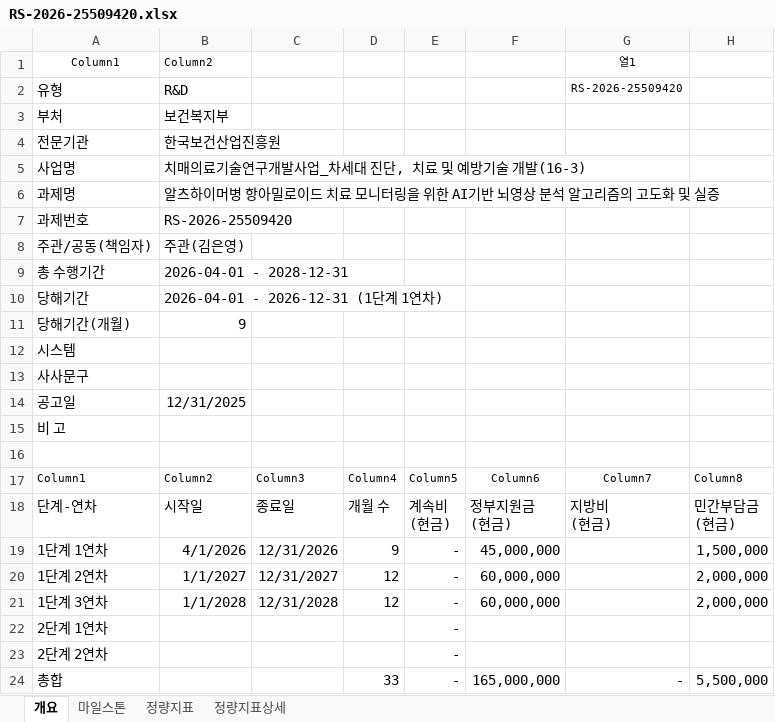
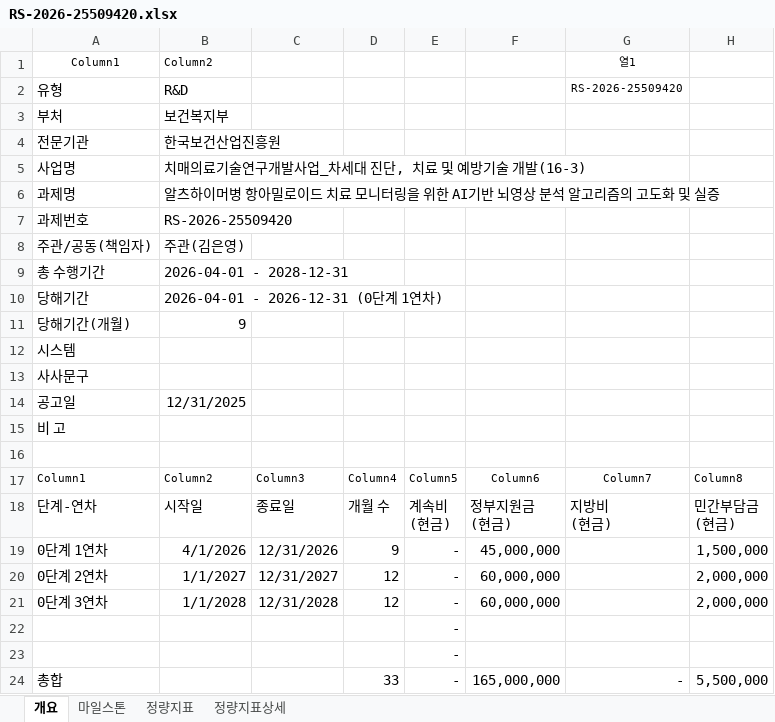
Before and after one commit to neurophet-inyeong/RND-Dashboard, an Excel workbook: projects/RS-2026-25509420.xlsx, sheet 개요, drawn as a sheet; only a part is shown; values as stored, in another font and other column widths than the file's, no borders; table styles not drawn; the diff names each change by its address in the sheet, - before the commit and + after, or states it on an @@ line.

```diff
--- a/projects/RS-2026-25509420.xlsx (sheet 개요)
+++ b/projects/RS-2026-25509420.xlsx (sheet 개요)
-B10: 2026-04-01 - 2026-12-31 (1단계 1연차)
+B10: 2026-04-01 - 2026-12-31 (0단계 1연차)
-A19: 1단계 1연차
+A19: 0단계 1연차
-A20: 1단계 2연차
+A20: 0단계 2연차
-A21: 1단계 3연차
+A21: 0단계 3연차
-A22: 2단계 1연차
+A22: (empty)
-A23: 2단계 2연차
+A23: (empty)
```
Also changed, not shown: 1 other file.
